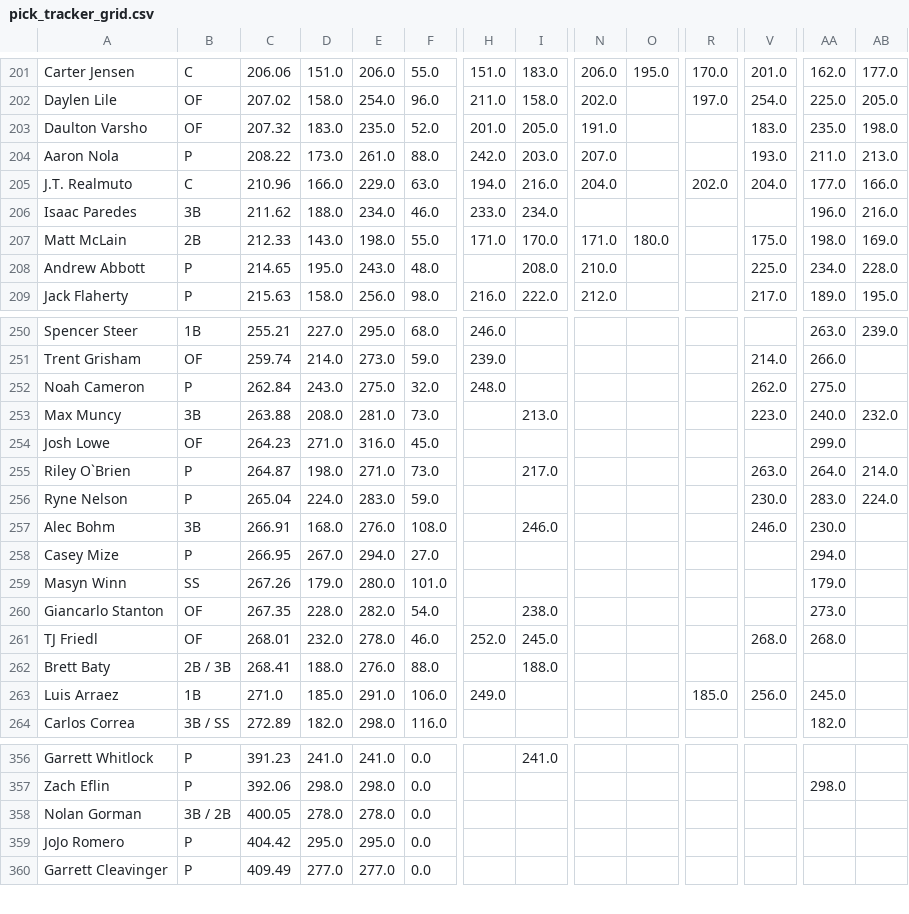
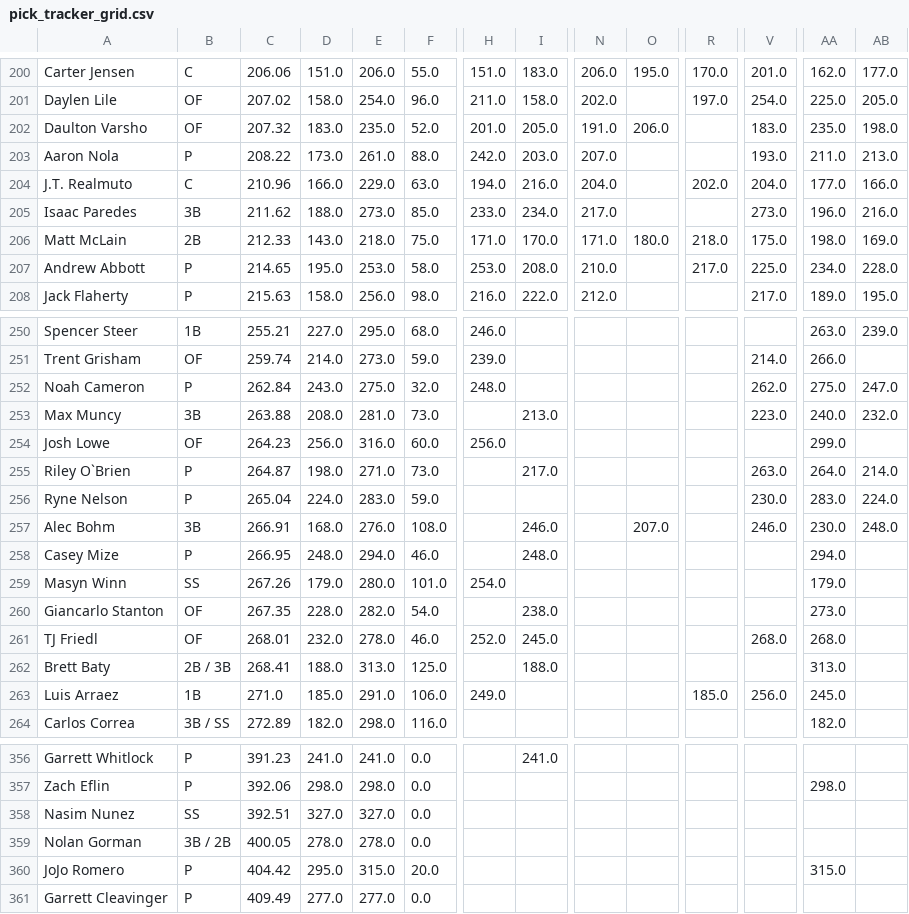
Before and after one commit to chrismack698/TGFBI-Pick-Tracker, a CSV file: data/pick_tracker_grid.csv, drawn as a sheet; only a part is shown, gaps mark what is left out; addresses are those after the commit; rows hold the shown columns only; the diff covers the shown part only; the diff names each change by its address in the sheet, - before the commit and + after, or states it on an @@ line.

```diff
--- a/data/pick_tracker_grid.csv
+++ b/data/pick_tracker_grid.csv
-O202: (empty)
+O202: 206.0
-E205: 234.0
+E205: 273.0
-F205: 46.0
+F205: 85.0
-N205: (empty)
+N205: 217.0
-V205: (empty)
+V205: 273.0
-E206: 198.0
+E206: 218.0
-F206: 55.0
+F206: 75.0
-R206: (empty)
+R206: 218.0
-E207: 243.0
+E207: 253.0
-F207: 48.0
+F207: 58.0
-H207: (empty)
+H207: 253.0
-R207: (empty)
+R207: 217.0
-AB252: (empty)
+AB252: 247.0
-D254: 271.0
+D254: 256.0
-F254: 45.0
+F254: 60.0
-H254: (empty)
+H254: 256.0
-O257: (empty)
+O257: 207.0
-AB257: (empty)
+AB257: 248.0
-D258: 267.0
+D258: 248.0
-F258: 27.0
+F258: 46.0
-I258: (empty)
+I258: 248.0
-H259: (empty)
+H259: 254.0
-E262: 276.0
+E262: 313.0
-F262: 88.0
+F262: 125.0
-AA262: (empty)
+AA262: 313.0
+row 358: Nasim Nunez | SS | 392.51 | 327.0 | 327.0 | 0.0
-E360: 295.0
+E360: 315.0
-F360: 0.0
+F360: 20.0
-AA360: (empty)
+AA360: 315.0
```
Also changed, not shown: 2 added rows, 1 removed row and 97 edited cells elsewhere in this file, 1 other file.
